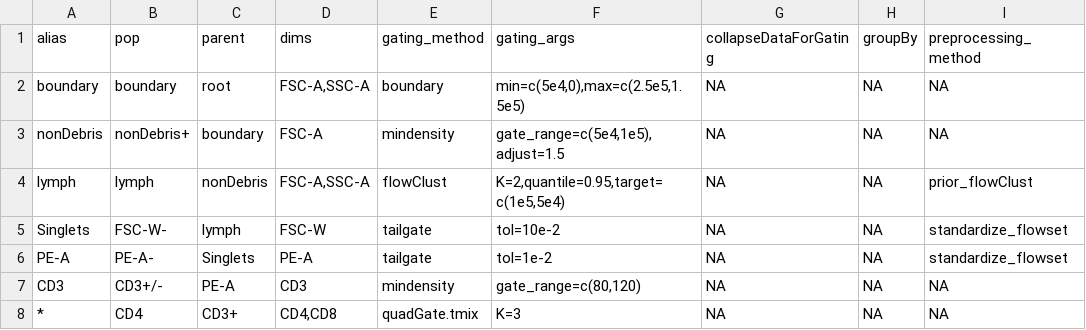
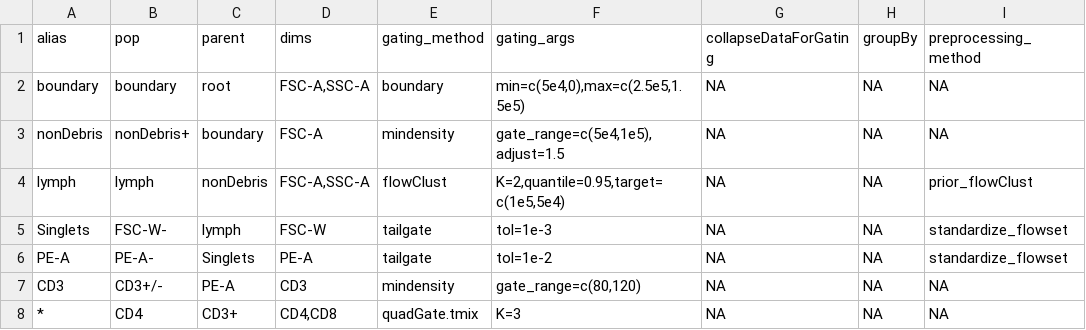
Before and after one commit to hartm425/auto-fcs, a CSV file: explore/openCyto/lymph.dev.csv, drawn as a sheet; only a part is shown; the diff names each change by its address in the sheet, - before the commit and + after, or states it on an @@ line.

Commit message:
more tolerant single gate

```diff
--- a/explore/openCyto/lymph.dev.csv
+++ b/explore/openCyto/lymph.dev.csv
-F5 (gating_args): tol=10e-2
+F5 (gating_args): tol=1e-3
```
